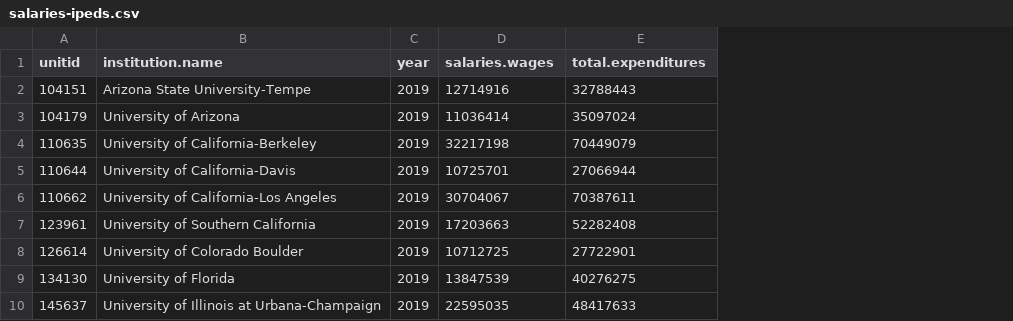
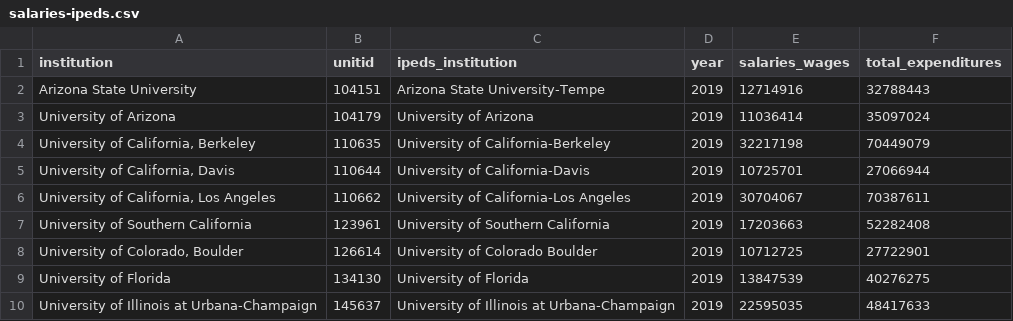
Before and after one commit to UAL-RE/data-service-landscape-scan, a CSV file: data/salaries-ipeds.csv, drawn as a sheet; only a part is shown; addresses are those after the commit; the diff names each change by its address in the sheet, - before the commit and + after, or states it on an @@ line.

Commit message:
Add services ~ salaries analyses

```diff
--- a/data/salaries-ipeds.csv
+++ b/data/salaries-ipeds.csv
+column A (institution), rows 2-10: Arizona State University | University of Arizona | University of California, Berkeley | University of California, Davis | University of California, Los Angeles | University of Southern California | University of Colorado, Boulder | University of Florida | University of Illinois at Urbana-Champaign
-C1: institution.name
+C1: ipeds_institution
-E1: salaries.wages
+E1: salaries_wages
-F1: total.expenditures
+F1: total_expenditures
```
Also changed, not shown: 3 other files.
